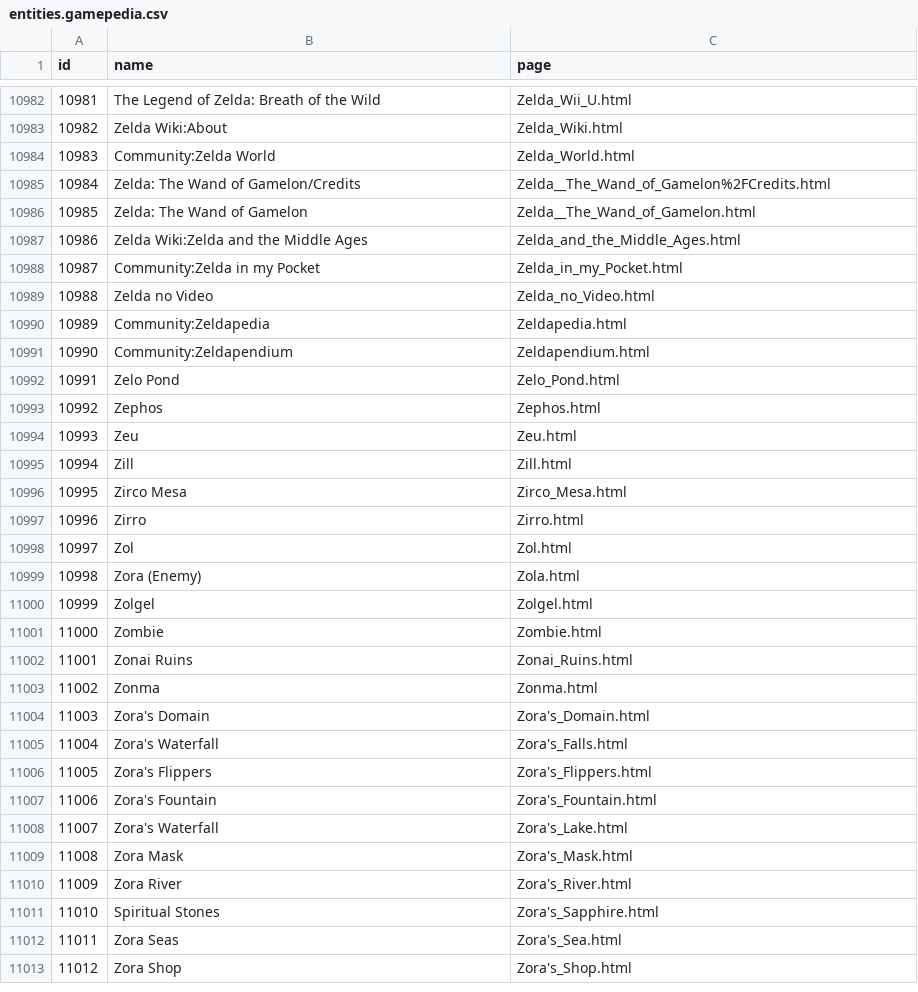
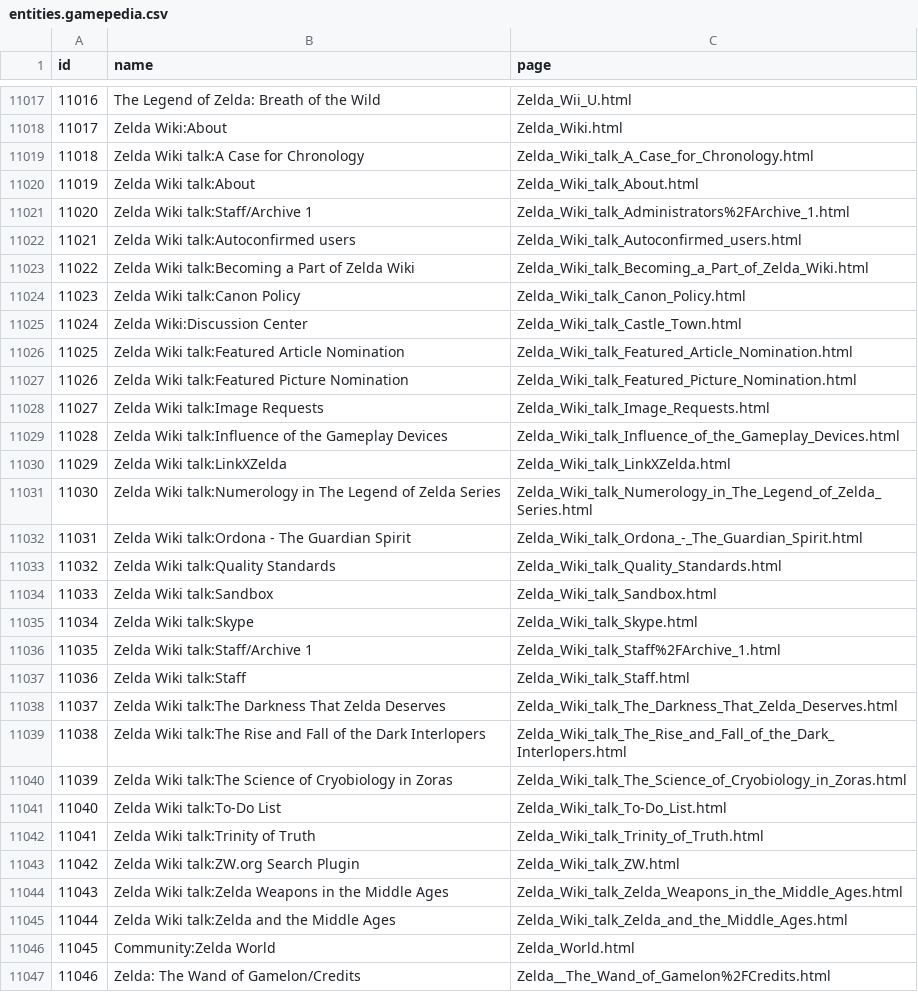
Before and after one commit to fferegrino/zeldaKG, a CSV file: relation_extraction/info/entities.gamepedia.csv, drawn as a sheet; only a part is shown, gaps mark what is left out; the shorter side is filled out with more unchanged rows; the diff covers the shown part only; the diff names each change by its address in the sheet, - before the commit and + after, or states it on an @@ line.

Commit message:
Title-Link relationships
I feel the file names are kind of weird in here...

```diff
--- a/relation_extraction/info/entities.gamepedia.csv
+++ b/relation_extraction/info/entities.gamepedia.csv
@@ column A (id) renumbered from row 6927 down @@
+row 11019: 11018 | Zelda Wiki talk:A Case for Chronology | Zelda_Wiki_talk_A_Case_for_Chronology.html
+row 11020: 11019 | Zelda Wiki talk:About | Zelda_Wiki_talk_About.html
+row 11021: 11020 | Zelda Wiki talk:Staff/Archive 1 | Zelda_Wiki_talk_Administrators%2FArchive_1.html
+row 11022: 11021 | Zelda Wiki talk:Autoconfirmed users | Zelda_Wiki_talk_Autoconfirmed_users.html
+row 11023: 11022 | Zelda Wiki talk:Becoming a Part of Zelda Wiki | Zelda_Wiki_talk_Becoming_a_Part_of_Zelda_Wiki.html
+row 11024: 11023 | Zelda Wiki talk:Canon Policy | Zelda_Wiki_talk_Canon_Policy.html
+row 11025: 11024 | Zelda Wiki:Discussion Center | Zelda_Wiki_talk_Castle_Town.html
+row 11026: 11025 | Zelda Wiki talk:Featured Article Nomination | Zelda_Wiki_talk_Featured_Article_Nomination.html
+row 11027: 11026 | Zelda Wiki talk:Featured Picture Nomination | Zelda_Wiki_talk_Featured_Picture_Nomination.html
+row 11028: 11027 | Zelda Wiki talk:Image Requests | Zelda_Wiki_talk_Image_Requests.html
+row 11029: 11028 | Zelda Wiki talk:Influence of the Gameplay Devices | Zelda_Wiki_talk_Influence_of_the_Gameplay_Devices.html
+row 11030: 11029 | Zelda Wiki talk:LinkXZelda | Zelda_Wiki_talk_LinkXZelda.html
+row 11031: 11030 | Zelda Wiki talk:Numerology in The Legend of Zelda Series | Zelda_Wiki_talk_Numerology_in_The_Legend_of_Zelda_Series.html
+row 11032: 11031 | Zelda Wiki talk:Ordona - The Guardian Spirit | Zelda_Wiki_talk_Ordona_-_The_Guardian_Spirit.html
+row 11033: 11032 | Zelda Wiki talk:Quality Standards | Zelda_Wiki_talk_Quality_Standards.html
+row 11034: 11033 | Zelda Wiki talk:Sandbox | Zelda_Wiki_talk_Sandbox.html
+row 11035: 11034 | Zelda Wiki talk:Skype | Zelda_Wiki_talk_Skype.html
+row 11036: 11035 | Zelda Wiki talk:Staff/Archive 1 | Zelda_Wiki_talk_Staff%2FArchive_1.html
+row 11037: 11036 | Zelda Wiki talk:Staff | Zelda_Wiki_talk_Staff.html
+row 11038: 11037 | Zelda Wiki talk:The Darkness That Zelda Deserves | Zelda_Wiki_talk_The_Darkness_That_Zelda_Deserves.html
+row 11039: 11038 | Zelda Wiki talk:The Rise and Fall of the Dark Interlopers | Zelda_Wiki_talk_The_Rise_and_Fall_of_the_Dark_Interlopers.html
+row 11040: 11039 | Zelda Wiki talk:The Science of Cryobiology in Zoras | Zelda_Wiki_talk_The_Science_of_Cryobiology_in_Zoras.html
+row 11041: 11040 | Zelda Wiki talk:To-Do List | Zelda_Wiki_talk_To-Do_List.html
+row 11042: 11041 | Zelda Wiki talk:Trinity of Truth | Zelda_Wiki_talk_Trinity_of_Truth.html
+row 11043: 11042 | Zelda Wiki talk:ZW.org Search Plugin | Zelda_Wiki_talk_ZW.html
+row 11044: 11043 | Zelda Wiki talk:Zelda Weapons in the Middle Ages | Zelda_Wiki_talk_Zelda_Weapons_in_the_Middle_Ages.html
+row 11045: 11044 | Zelda Wiki talk:Zelda and the Middle Ages | Zelda_Wiki_talk_Zelda_and_the_Middle_Ages.html
```
Also changed, not shown: 35 added rows and 7 edited cells elsewhere in this file, relation_extraction/info/entities.csv, relation_extraction/info/entities.wikia.csv, 5 other files.
